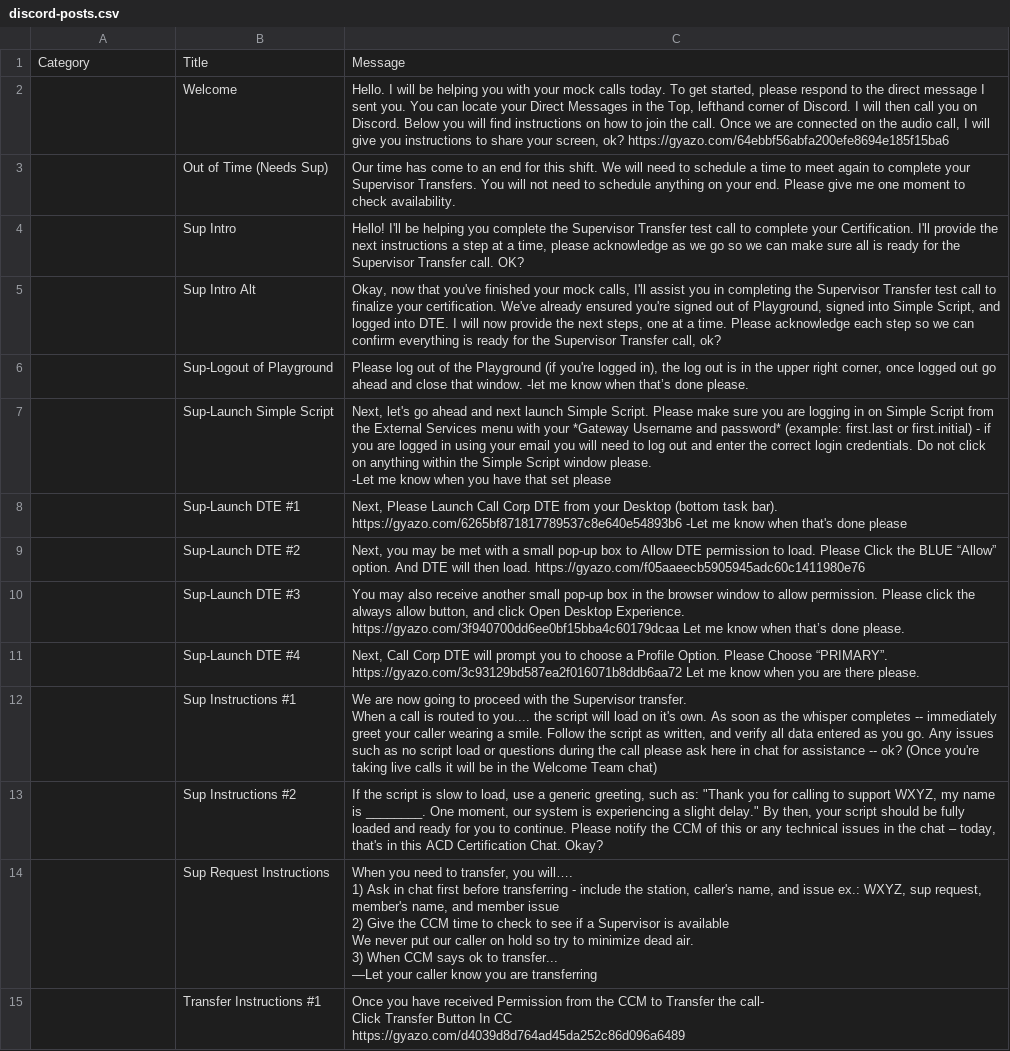
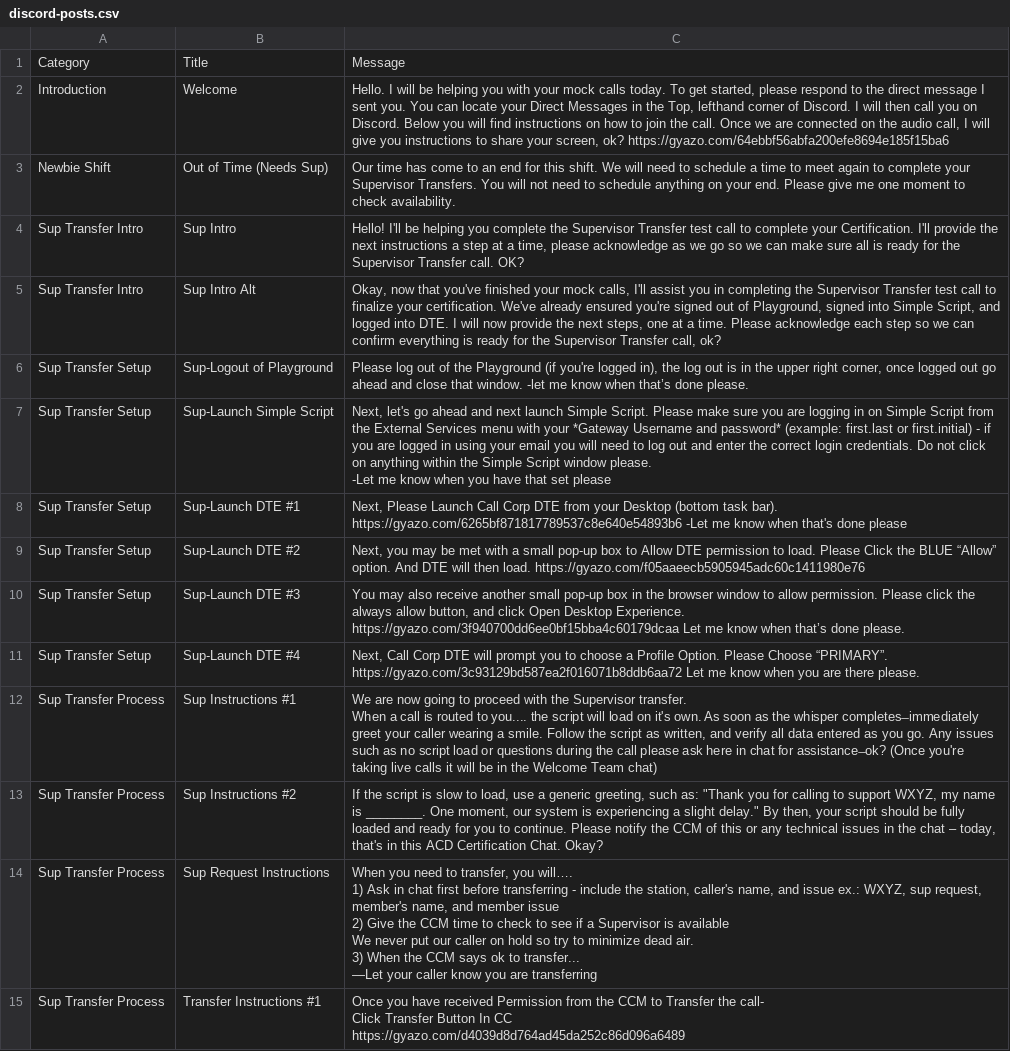
Before and after one commit to Blyshawnp/Emergent, a CSV file: docs/admin-content-package/csv-tabs/discord-posts.csv, drawn as a sheet; only a part is shown; the diff covers the shown part only; the diff names each change by its address in the sheet, - before the commit and + after, or states it on an @@ line.

Commit message:
Fix Discord layout headset search and coaching defaults

```diff
--- a/docs/admin-content-package/csv-tabs/discord-posts.csv
+++ b/docs/admin-content-package/csv-tabs/discord-posts.csv
-A2: (empty)
+A2: Introduction
-A3: (empty)
+A3: Newbie Shift
-A4:A5: (empty)
+A4:A5: Sup Transfer Intro
-A6:A11: (empty)
+A6:A11: Sup Transfer Setup
-A12:A15: (empty)
+A12:A15: Sup Transfer Process
-C12: …whisper completes -- immediately greet your caller wearing a smile. Follow the script as written, and verify all data entered as you go. Any issues such as no script load or questions during the call please ask here in chat for assistance -- ok? (Once…
+C12: …whisper completes ̶ immediately greet your caller wearing a smile. Follow the script as written, and verify all data entered as you go. Any issues such as no script load or questions during the call please ask here in chat for assistance ̶ ok? (Once…
-C14: …3) When CCM says…
+C14: …3) When the CCM says…
```
Also changed, not shown: 1 added row and 12 edited cells elsewhere in this file, docs/admin-content-package/csv-tabs/call-coaching.csv, docs/admin-content-package/csv-tabs/sup-coaching.csv, 8 other files.
